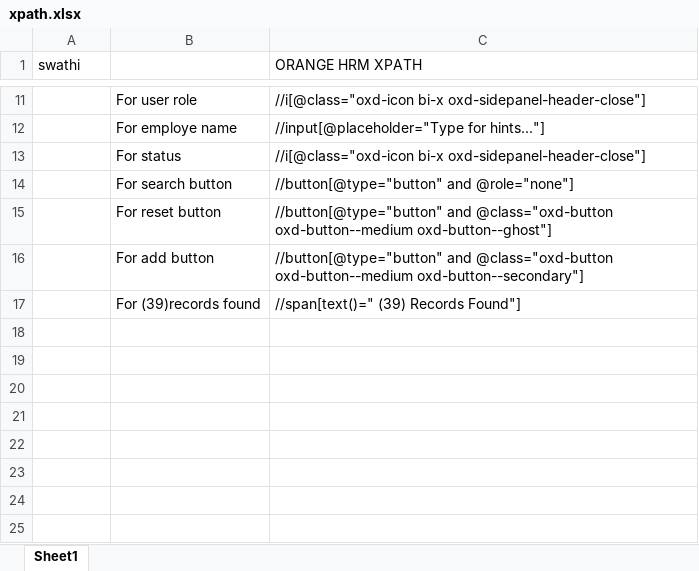
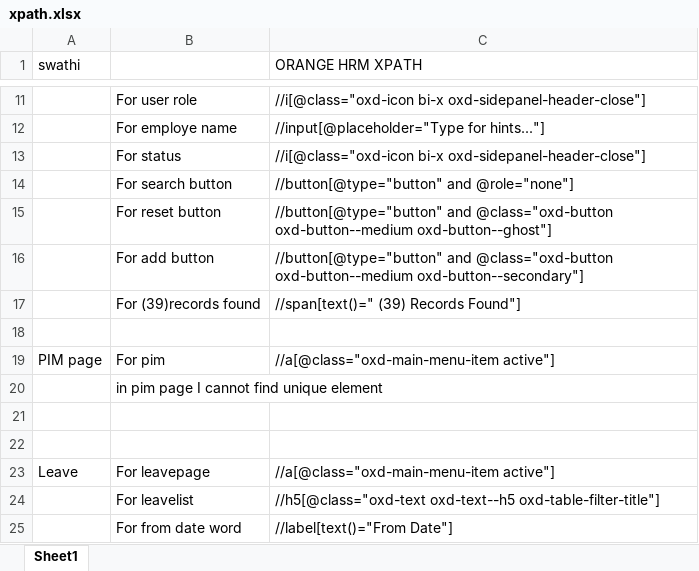
Before and after one commit to swathimaloth1/Repo_swathi, an Excel workbook: xpath.xlsx, sheet Sheet1, drawn as a sheet; only a part is shown, gaps mark what is left out; values as stored, in another font and other column widths than the file's, no borders; the diff names each change by its address in the sheet, - before the commit and + after, or states it on an @@ line.

Commit message:
commit

```diff
--- a/xpath.xlsx (sheet Sheet1)
+++ b/xpath.xlsx (sheet Sheet1)
+row 18: (empty)
+row 19: PIM page | For pim | //a[@class="oxd-main-menu-item active"]
+row 20:  | in pim page I cannot find unique element
+row 21: (empty)
+row 22: (empty)
+row 23: Leave | For leavepage | //a[@class="oxd-main-menu-item active"]
+row 24:  | For leavelist | //h5[@class="oxd-text oxd-text--h5 oxd-table-filter-title"]
+row 25:  | For from date word | //label[text()="From Date"]
```
